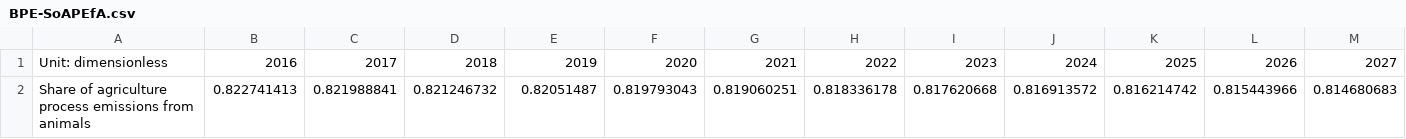
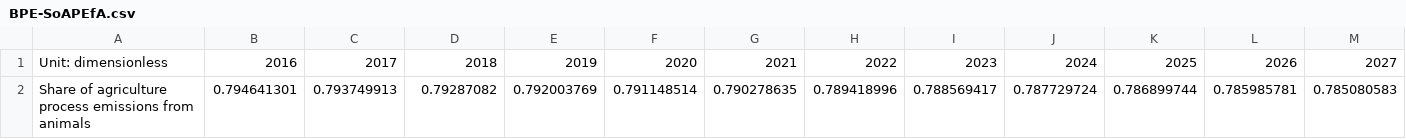
Before and after one commit to EnergyInnovation/eps-mexico, a CSV file: InputData/indst/BPE/BPE-SoAPEfA.csv, drawn as a sheet; only a part is shown; removed rows and columns are numbered as before the commit, all else as after; rows hold the shown columns only; the diff names each change by its address in the sheet, - before the commit and + after, or states it on an @@ line.

```diff
--- a/InputData/indst/BPE/BPE-SoAPEfA.csv
+++ b/InputData/indst/BPE/BPE-SoAPEfA.csv
-row 2: Share of agriculture process emissions from animals | 0.822741413 | 0.821988841 | 0.821246732 | 0.82051487 | 0.819793043 | 0.819060251 | 0.818336178 | 0.817620668 | 0.816913572 | 0.816214742 | 0.815443966 | 0.814680683
+row 2: Share of agriculture process emissions from animals | 0.794641301 | 0.793749913 | 0.79287082 | 0.792003769 | 0.791148514 | 0.790278635 | 0.789418996 | 0.788569417 | 0.787729724 | 0.786899744 | 0.785985781 | 0.785080583
```
Also changed, not shown: InputData/indst/BPE/BPE-CH4.csv, InputData/indst/BPE/BPE-N2O.csv, 4 other files.
